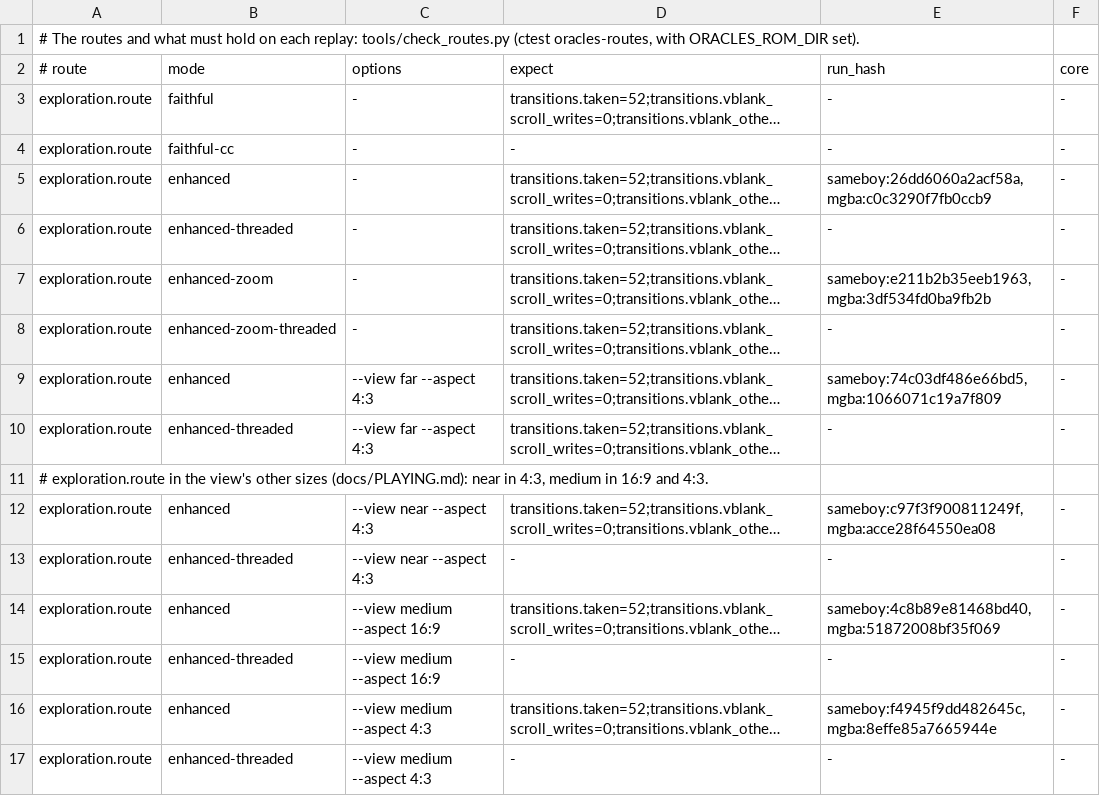
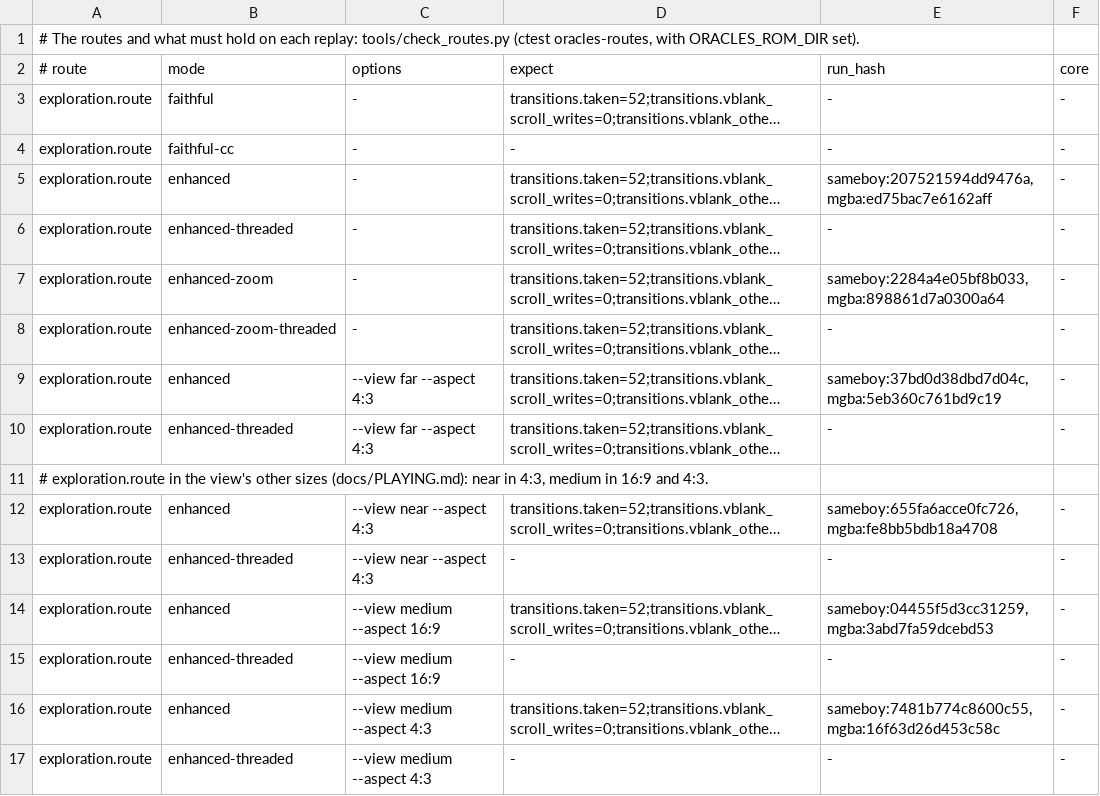
Before and after one commit to thibautbus/top, a TSV file: routes/moonrise-regalia/checks.tsv, drawn as a sheet; long unchanged cells end in …; the diff names each change by its address in the sheet, - before the commit and + after, or states it on an @@ line.

```diff
--- a/routes/moonrise-regalia/checks.tsv
+++ b/routes/moonrise-regalia/checks.tsv
-E5 (run_hash): sameboy:26dd6060a2acf58a,mgba:c0c3290f7fb0ccb9
+E5 (run_hash): sameboy:207521594dd9476a,mgba:ed75bac7e6162aff
-E7 (run_hash): sameboy:e211b2b35eeb1963,mgba:3df534fd0ba9fb2b
+E7 (run_hash): sameboy:2284a4e05bf8b033,mgba:898861d7a0300a64
-E9 (run_hash): sameboy:74c03df486e66bd5,mgba:1066071c19a7f809
+E9 (run_hash): sameboy:37bd0d38dbd7d04c,mgba:5eb360c761bd9c19
-E12 (run_hash): sameboy:c97f3f900811249f,mgba:acce28f64550ea08
+E12 (run_hash): sameboy:655fa6acce0fc726,mgba:fe8bb5bdb18a4708
-E14 (run_hash): sameboy:4c8b89e81468bd40,mgba:51872008bf35f069
+E14 (run_hash): sameboy:04455f5d3cc31259,mgba:3abd7fa59dcebd53
-E16 (run_hash): sameboy:f4945f9dd482645c,mgba:8effe85a7665944e
+E16 (run_hash): sameboy:7481b774c8600c55,mgba:16f63d26d453c58c
```
Also changed, not shown: routes/ages/checks.tsv, routes/gifts-of-kinomi/checks.tsv, 24 other files.
